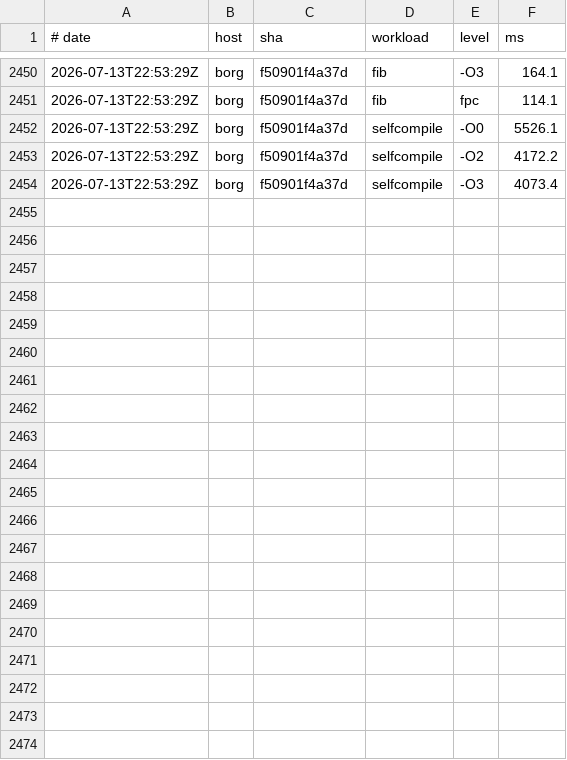
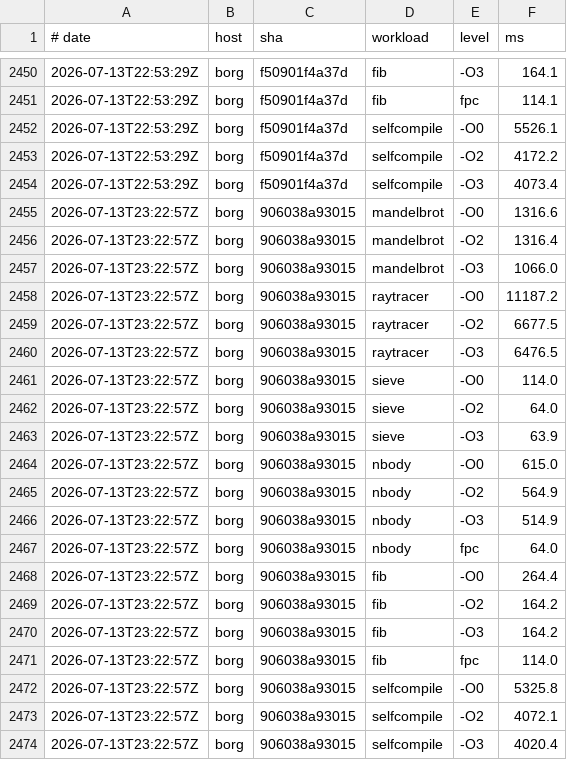
Before and after one commit to yoctobyte/pxx, a TSV file: devdocs/progress/tstate/bench.tsv, drawn as a sheet; only a part is shown, gaps mark what is left out.

Commit message:
tstate(borg): bench 906038a93015 ok (20 bench rows, 550 conf)

```diff
--- a/devdocs/progress/tstate/bench.tsv
+++ b/devdocs/progress/tstate/bench.tsv
@@ -2454 +2454,21 @@
 2026-07-13T22:53:29Z	borg	f50901f4a37d	selfcompile	-O3	4073.4
+2026-07-13T23:22:57Z	borg	906038a93015	mandelbrot	-O0	1316.6
+2026-07-13T23:22:57Z	borg	906038a93015	mandelbrot	-O2	1316.4
+2026-07-13T23:22:57Z	borg	906038a93015	mandelbrot	-O3	1066.0
+2026-07-13T23:22:57Z	borg	906038a93015	raytracer	-O0	11187.2
+2026-07-13T23:22:57Z	borg	906038a93015	raytracer	-O2	6677.5
+2026-07-13T23:22:57Z	borg	906038a93015	raytracer	-O3	6476.5
+2026-07-13T23:22:57Z	borg	906038a93015	sieve	-O0	114.0
+2026-07-13T23:22:57Z	borg	906038a93015	sieve	-O2	64.0
+2026-07-13T23:22:57Z	borg	906038a93015	sieve	-O3	63.9
+2026-07-13T23:22:57Z	borg	906038a93015	nbody	-O0	615.0
+2026-07-13T23:22:57Z	borg	906038a93015	nbody	-O2	564.9
+2026-07-13T23:22:57Z	borg	906038a93015	nbody	-O3	514.9
+2026-07-13T23:22:57Z	borg	906038a93015	nbody	fpc	64.0
+2026-07-13T23:22:57Z	borg	906038a93015	fib	-O0	264.4
+2026-07-13T23:22:57Z	borg	906038a93015	fib	-O2	164.2
+2026-07-13T23:22:57Z	borg	906038a93015	fib	-O3	164.2
+2026-07-13T23:22:57Z	borg	906038a93015	fib	fpc	114.0
+2026-07-13T23:22:57Z	borg	906038a93015	selfcompile	-O0	5325.8
+2026-07-13T23:22:57Z	borg	906038a93015	selfcompile	-O2	4072.1
+2026-07-13T23:22:57Z	borg	906038a93015	selfcompile	-O3	4020.4
```
Also changed, not shown: 1 other file.
